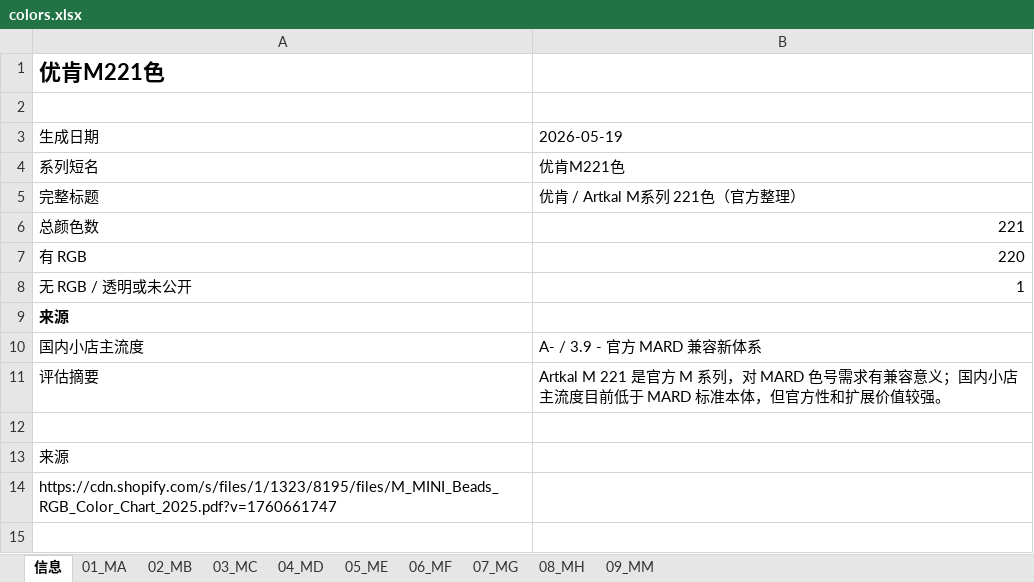
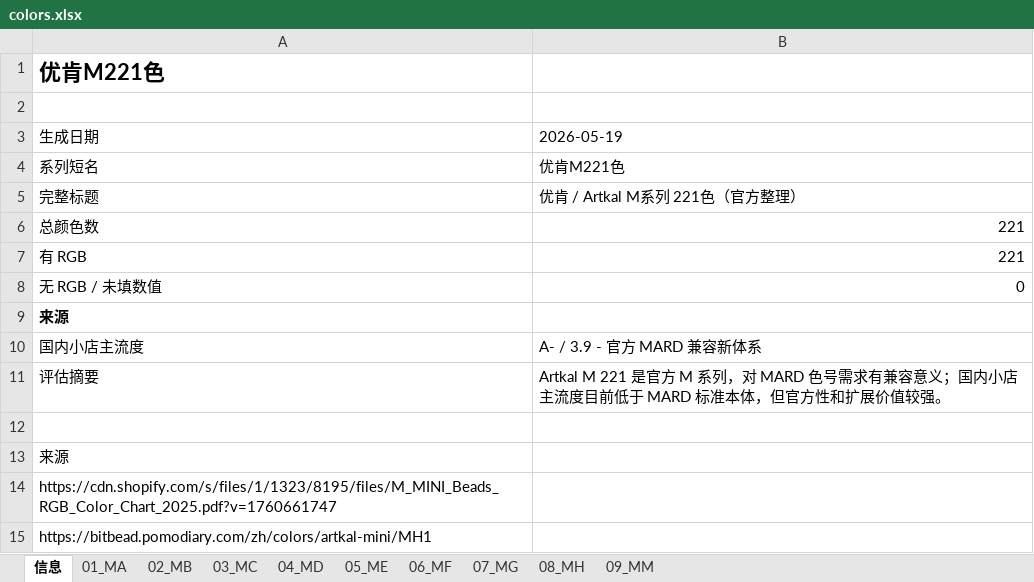
Before and after one commit to HansBug/pindou-color-data, an Excel workbook: artkal-m-221-official/colors.xlsx, sheet 信息, drawn as a sheet; values as stored, in another font and other column widths than the file's, no borders; removed rows and columns are numbered as before the commit, all else as after; the diff names each change by its address in the sheet, - before the commit and + after, or states it on an @@ line.

```diff
--- a/artkal-m-221-official/colors.xlsx (sheet 信息)
+++ b/artkal-m-221-official/colors.xlsx (sheet 信息)
-B7: 220
+B7: 221
-row 8: 无 RGB / 透明或未公开 | 1
+row 8: 无 RGB / 未填数值 | 0
+row 15: https://bitbead.pomodiary.com/zh/colors/artkal-mini/MH1
```
Also changed, not shown: sheet 08_MH, artkal-c-197-official/colors.xlsx, artkal-c197-m221-418-official/colors.xlsx, 21 other files.
